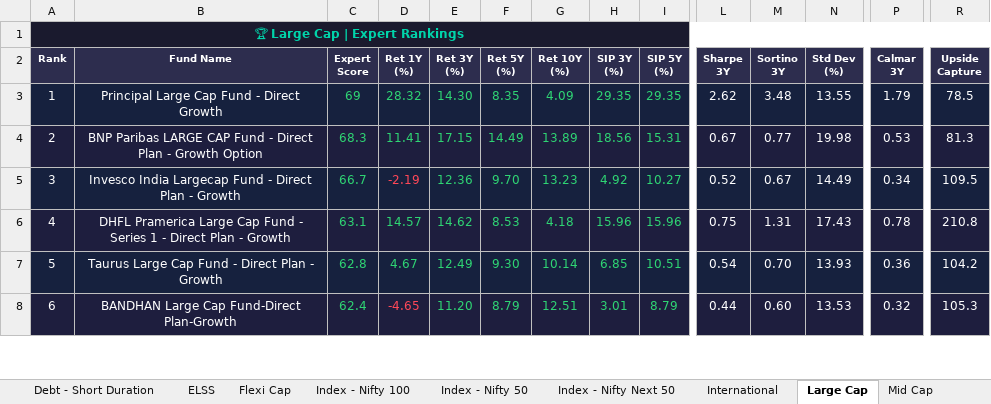
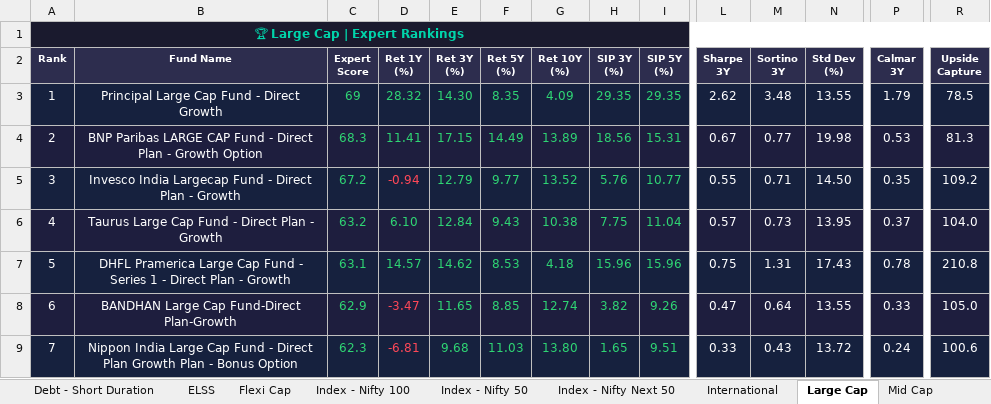
Before and after one commit to myfinancialria/mf-data-fetcher, an Excel workbook: output/MF_Expert_Rankings.xlsx, sheet Large Cap, drawn as a sheet; only a part is shown, gaps mark what is left out; values as stored, in another font and other column widths than the file's, no borders; removed rows and columns are numbered as before the commit, all else as after; rows hold the shown columns only; the diff covers the shown part only; the diff names each change by its address in the sheet, - before the commit and + after, or states it on an @@ line.

```diff
--- a/output/MF_Expert_Rankings.xlsx (sheet Large Cap)
+++ b/output/MF_Expert_Rankings.xlsx (sheet Large Cap)
-C5 (Expert Score): 66.7
+C5 (Expert Score): 67.2
-D5 (Ret 1Y (%)): -2.19
+D5 (Ret 1Y (%)): -0.94
-E5 (Ret 3Y (%)): 12.36
+E5 (Ret 3Y (%)): 12.79
-F5 (Ret 5Y (%)): 9.70
+F5 (Ret 5Y (%)): 9.77
-G5 (Ret 10Y (%)): 13.23
+G5 (Ret 10Y (%)): 13.52
-H5 (SIP 3Y (%)): 4.92
+H5 (SIP 3Y (%)): 5.76
-I5 (SIP 5Y (%)): 10.27
+I5 (SIP 5Y (%)): 10.77
-L5 (Sharpe 3Y): 0.52
+L5 (Sharpe 3Y): 0.55
-M5 (Sortino 3Y): 0.67
+M5 (Sortino 3Y): 0.71
-N5 (Std Dev (%)): 14.49
+N5 (Std Dev (%)): 14.50
-P5 (Calmar 3Y): 0.34
+P5 (Calmar 3Y): 0.35
-R5 (Upside Capture): 109.5
+R5 (Upside Capture): 109.2
+row 6: 4 | Taurus Large Cap Fund - Direct Plan - Growth | 63.2 | 6.10 | 12.84 | 9.43 | 10.38 | 7.75 | 11.04 | 0.57 | 0.73 | 13.95 | 0.37 | 104.0
-A7 (Rank): 4
+A7 (Rank): 5
-row 7: 5 | Taurus Large Cap Fund - Direct Plan - Growth | 62.8 | 4.67 | 12.49 | 9.30 | 10.14 | 6.85 | 10.51 | 0.54 | 0.70 | 13.93 | 0.36 | 104.2
-C8 (Expert Score): 62.4
+C8 (Expert Score): 62.9
-D8 (Ret 1Y (%)): -4.65
+D8 (Ret 1Y (%)): -3.47
-E8 (Ret 3Y (%)): 11.20
+E8 (Ret 3Y (%)): 11.65
-F8 (Ret 5Y (%)): 8.79
+F8 (Ret 5Y (%)): 8.85
-G8 (Ret 10Y (%)): 12.51
+G8 (Ret 10Y (%)): 12.74
-H8 (SIP 3Y (%)): 3.01
+H8 (SIP 3Y (%)): 3.82
-I8 (SIP 5Y (%)): 8.79
+I8 (SIP 5Y (%)): 9.26
-L8 (Sharpe 3Y): 0.44
+L8 (Sharpe 3Y): 0.47
-M8 (Sortino 3Y): 0.60
+M8 (Sortino 3Y): 0.64
-N8 (Std Dev (%)): 13.53
+N8 (Std Dev (%)): 13.55
-P8 (Calmar 3Y): 0.32
+P8 (Calmar 3Y): 0.33
-R8 (Upside Capture): 105.3
+R8 (Upside Capture): 105.0
+row 9: 7 | Nippon India Large Cap Fund - Direct Plan Growth Plan - Bonus Option | 62.3 | -6.81 | 9.68 | 11.03 | 13.80 | 1.65 | 9.51 | 0.33 | 0.43 | 13.72 | 0.24 | 100.6
```
Also changed, not shown: 10 added rows, 11 removed rows, 387 edited cells and cell formats elsewhere in this sheet, sheet Mid Cap, sheet Sectoral - Banking, sheet Small Cap, sheet Flexi Cap, sheet Balanced Advantage, sheet ELSS, 11 more sheets, 5 other files.
